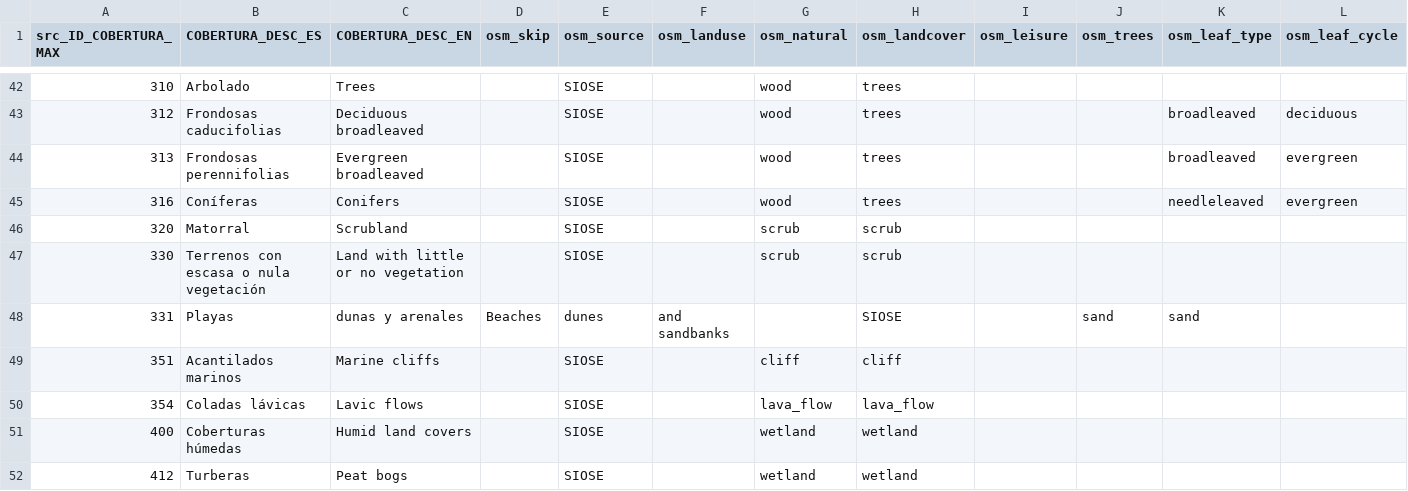
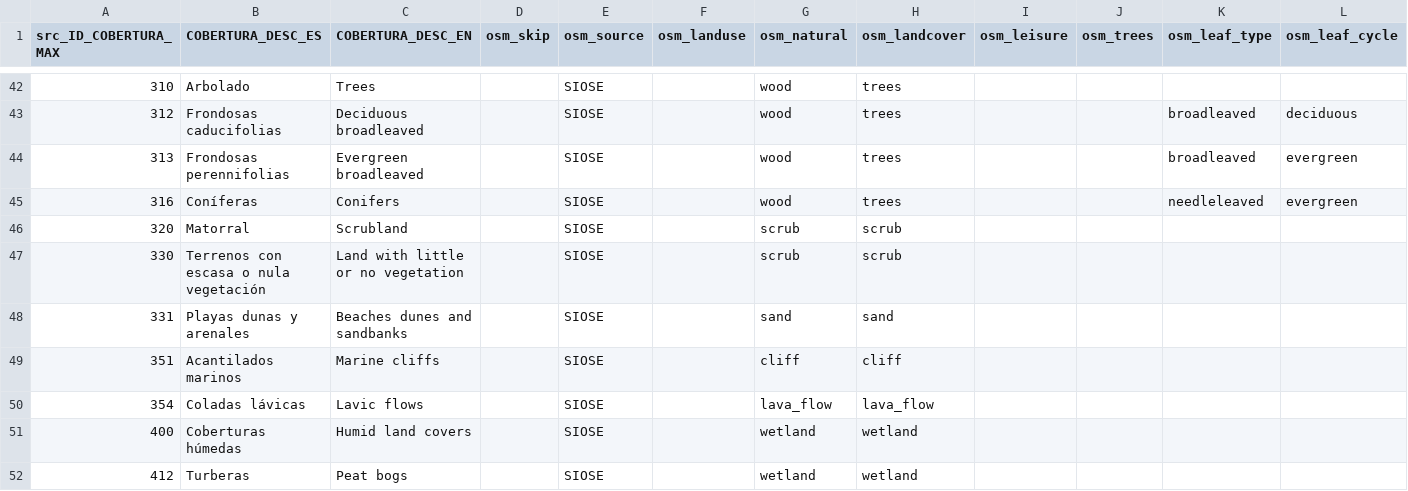
Before and after one commit to justb4/SIOSE2OSM, a CSV file: siose2osm/mapping.csv, drawn as a sheet; only a part is shown, gaps mark what is left out; the diff names each change by its address in the sheet, - before the commit and + after, or states it on an @@ line.

Commit message:
fix mapping.csv alignment

```diff
--- a/siose2osm/mapping.csv
+++ b/siose2osm/mapping.csv
-B48 (COBERTURA_DESC_ES): Playas
+B48 (COBERTURA_DESC_ES): Playas dunas y arenales
-C48 (COBERTURA_DESC_EN): dunas y arenales
+C48 (COBERTURA_DESC_EN): Beaches dunes and sandbanks
-D48 (osm_skip): Beaches
+D48 (osm_skip): (empty)
-E48 (osm_source): dunes
+E48 (osm_source): SIOSE
-F48 (osm_landuse): and sandbanks
+F48 (osm_landuse): (empty)
-G48 (osm_natural): (empty)
+G48 (osm_natural): sand
-H48 (osm_landcover): SIOSE
+H48 (osm_landcover): sand
-J48 (osm_trees): sand
+J48 (osm_trees): (empty)
-K48 (osm_leaf_type): sand
+K48 (osm_leaf_type): (empty)
```
Also changed, not shown: 1 other file.
